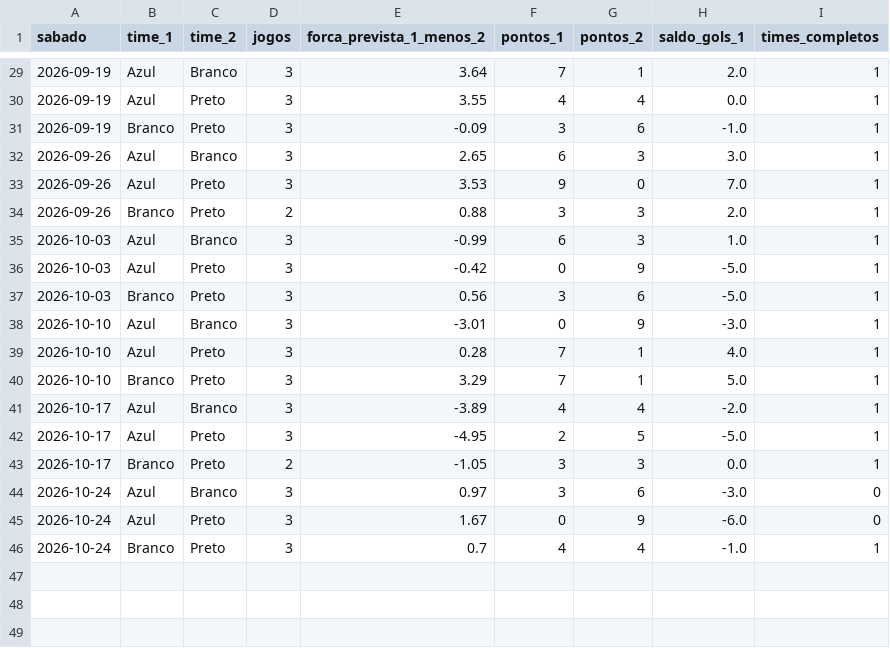
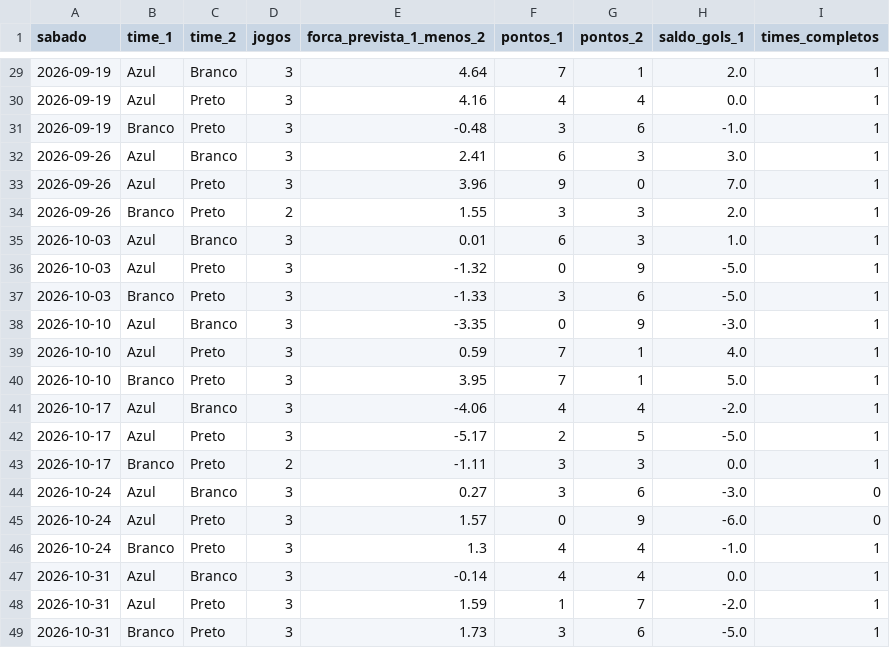
Before and after one commit to filubke/Aranha_Marrom, a CSV file: sorteio_am/dados/jogos_confrontos.csv, drawn as a sheet; only a part is shown, gaps mark what is left out; the diff covers the shown part only.

```diff
--- a/sorteio_am/dados/jogos_confrontos.csv
+++ b/sorteio_am/dados/jogos_confrontos.csv
@@ -29,18 +29,21 @@ sabado,time_1,time_2,jogos,forca_prevista_1_menos_2,pontos_1,pontos_2,saldo_gols
-2026-09-19,Azul,Branco,3,3.64,7,1,2.0,1
-2026-09-19,Azul,Preto,3,3.55,4,4,0.0,1
-2026-09-19,Branco,Preto,3,-0.09,3,6,-1.0,1
-2026-09-26,Azul,Branco,3,2.65,6,3,3.0,1
-2026-09-26,Azul,Preto,3,3.53,9,0,7.0,1
-2026-09-26,Branco,Preto,2,0.88,3,3,2.0,1
-2026-10-03,Azul,Branco,3,-0.99,6,3,1.0,1
-2026-10-03,Azul,Preto,3,-0.42,0,9,-5.0,1
-2026-10-03,Branco,Preto,3,0.56,3,6,-5.0,1
-2026-10-10,Azul,Branco,3,-3.01,0,9,-3.0,1
-2026-10-10,Azul,Preto,3,0.28,7,1,4.0,1
-2026-10-10,Branco,Preto,3,3.29,7,1,5.0,1
-2026-10-17,Azul,Branco,3,-3.89,4,4,-2.0,1
-2026-10-17,Azul,Preto,3,-4.95,2,5,-5.0,1
-2026-10-17,Branco,Preto,2,-1.05,3,3,0.0,1
-2026-10-24,Azul,Branco,3,0.97,3,6,-3.0,0
-2026-10-24,Azul,Preto,3,1.67,0,9,-6.0,0
-2026-10-24,Branco,Preto,3,0.7,4,4,-1.0,1
+2026-09-19,Azul,Branco,3,4.64,7,1,2.0,1
+2026-09-19,Azul,Preto,3,4.16,4,4,0.0,1
+2026-09-19,Branco,Preto,3,-0.48,3,6,-1.0,1
+2026-09-26,Azul,Branco,3,2.41,6,3,3.0,1
+2026-09-26,Azul,Preto,3,3.96,9,0,7.0,1
+2026-09-26,Branco,Preto,2,1.55,3,3,2.0,1
+2026-10-03,Azul,Branco,3,0.01,6,3,1.0,1
+2026-10-03,Azul,Preto,3,-1.32,0,9,-5.0,1
+2026-10-03,Branco,Preto,3,-1.33,3,6,-5.0,1
+2026-10-10,Azul,Branco,3,-3.35,0,9,-3.0,1
+2026-10-10,Azul,Preto,3,0.59,7,1,4.0,1
+2026-10-10,Branco,Preto,3,3.95,7,1,5.0,1
+2026-10-17,Azul,Branco,3,-4.06,4,4,-2.0,1
+2026-10-17,Azul,Preto,3,-5.17,2,5,-5.0,1
+2026-10-17,Branco,Preto,2,-1.11,3,3,0.0,1
+2026-10-24,Azul,Branco,3,0.27,3,6,-3.0,0
+2026-10-24,Azul,Preto,3,1.57,0,9,-6.0,0
+2026-10-24,Branco,Preto,3,1.3,4,4,-1.0,1
+2026-10-31,Azul,Branco,3,-0.14,4,4,0.0,1
+2026-10-31,Azul,Preto,3,1.59,1,7,-2.0,1
+2026-10-31,Branco,Preto,3,1.73,3,6,-5.0,1
```
Also changed, not shown: 27 edited cells elsewhere in this file, sorteio_am/dados/historico_modelo.csv, sorteio_am/dados/historico_previsoes.csv, 6 other files.
